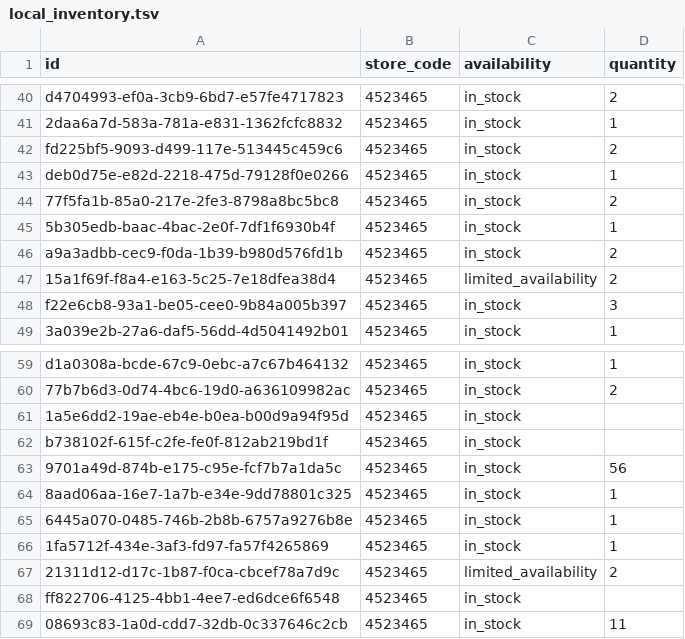
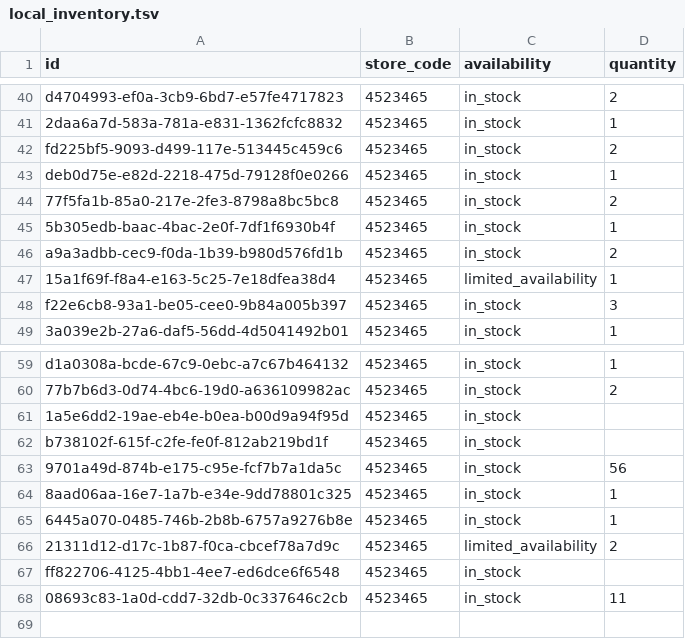
Before and after one commit to lautsu-afk/wix-local-inventory, a TSV file: docs/local_inventory.tsv, drawn as a sheet; only a part is shown, gaps mark what is left out.

```diff
--- a/docs/local_inventory.tsv
+++ b/docs/local_inventory.tsv
@@ -46,3 +46,3 @@ deb0d75e-e82d-2218-475d-79128f0e0266	4523465	in_stock	1
 a9a3adbb-cec9-f0da-1b39-b980d576fd1b	4523465	in_stock	2
-15a1f69f-f8a4-e163-5c25-7e18dfea38d4	4523465	limited_availability	2
+15a1f69f-f8a4-e163-5c25-7e18dfea38d4	4523465	limited_availability	1
 f22e6cb8-93a1-be05-cee0-9b84a005b397	4523465	in_stock	3
@@ -65,3 +65,2 @@ b738102f-615f-c2fe-fe0f-812ab219bd1f	4523465	in_stock
 6445a070-0485-746b-2b8b-6757a9276b8e	4523465	in_stock	1
-1fa5712f-434e-3af3-fd97-fa57f4265869	4523465	in_stock	1
 21311d12-d17c-1b87-f0ca-cbcef78a7d9c	4523465	limited_availability	2
```
